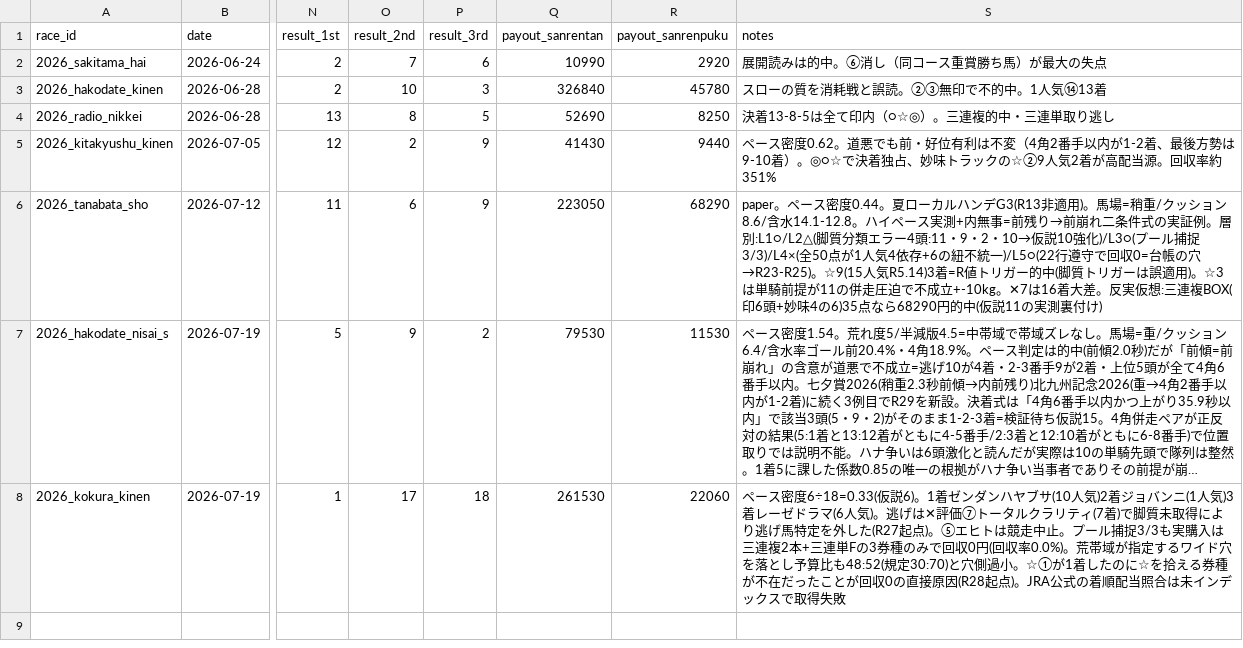
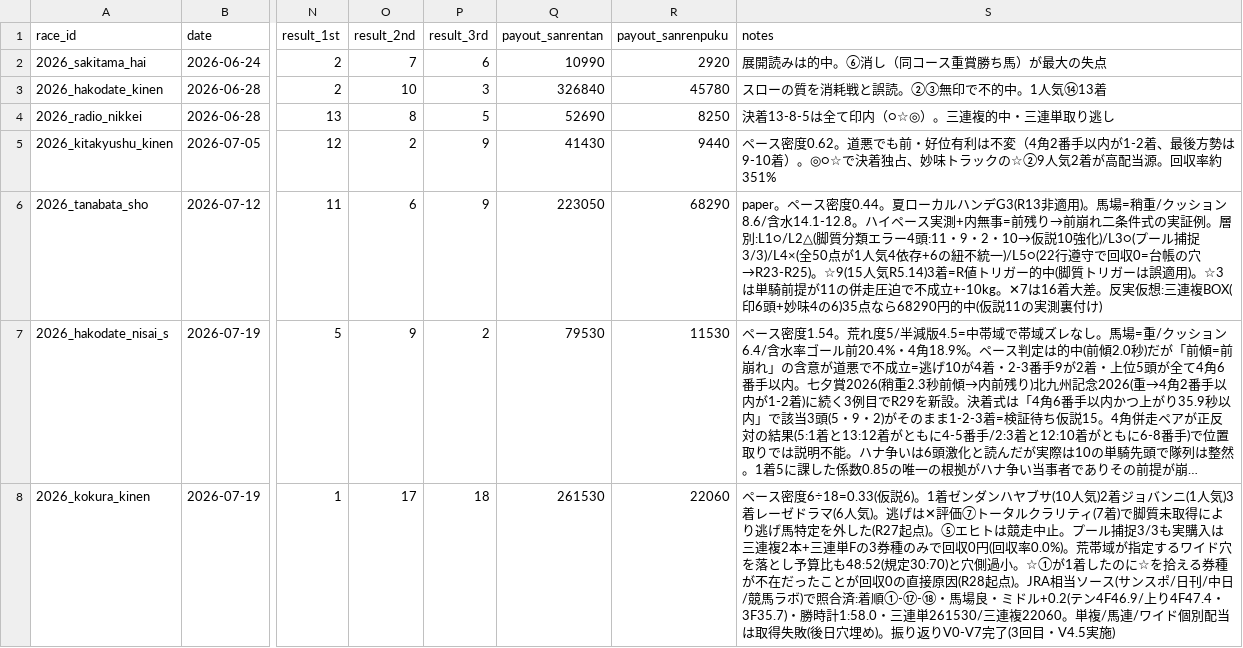
Before and after one commit to Atoyr/keiba, a CSV file: log/races.csv, drawn as a sheet; only a part is shown, gaps mark what is left out; long unchanged cells end in …; the diff names each change by its address in the sheet, - before the commit and + after, or states it on an @@ line.

```diff
--- a/log/races.csv
+++ b/log/races.csv
-S8 (notes): …点)。JRA公式の着順配当照合は未インデックスで取得失敗
+S8 (notes): …点)。JRA相当ソース(サンスポ/日刊/中日/競馬ラボ)で照合済:着順①-⑰-⑱・馬場良・ミドル+0.2(テン4F46.9/上り4F47.4・3F35.7)・勝時計1:58.0・三連単261530/三連複22060。単複/馬連/ワイド個別配当は取得失敗(後日穴埋め)。振り返りV0-V7完了(3回目・V4.5実施)
```
Also changed, not shown: log/rule_fires.csv.
